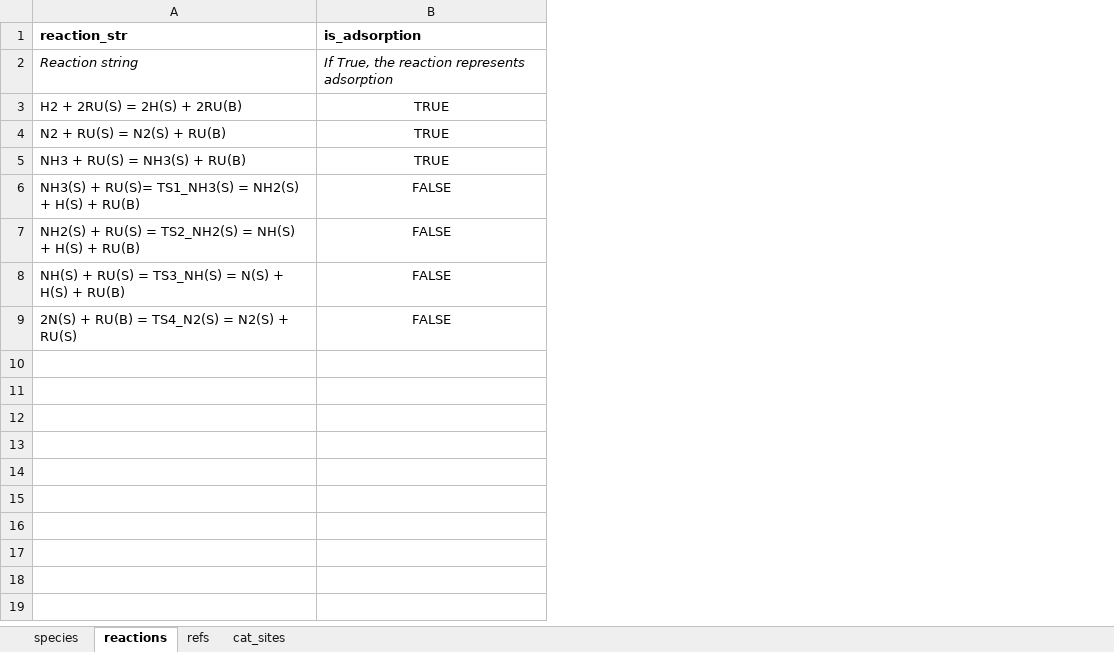
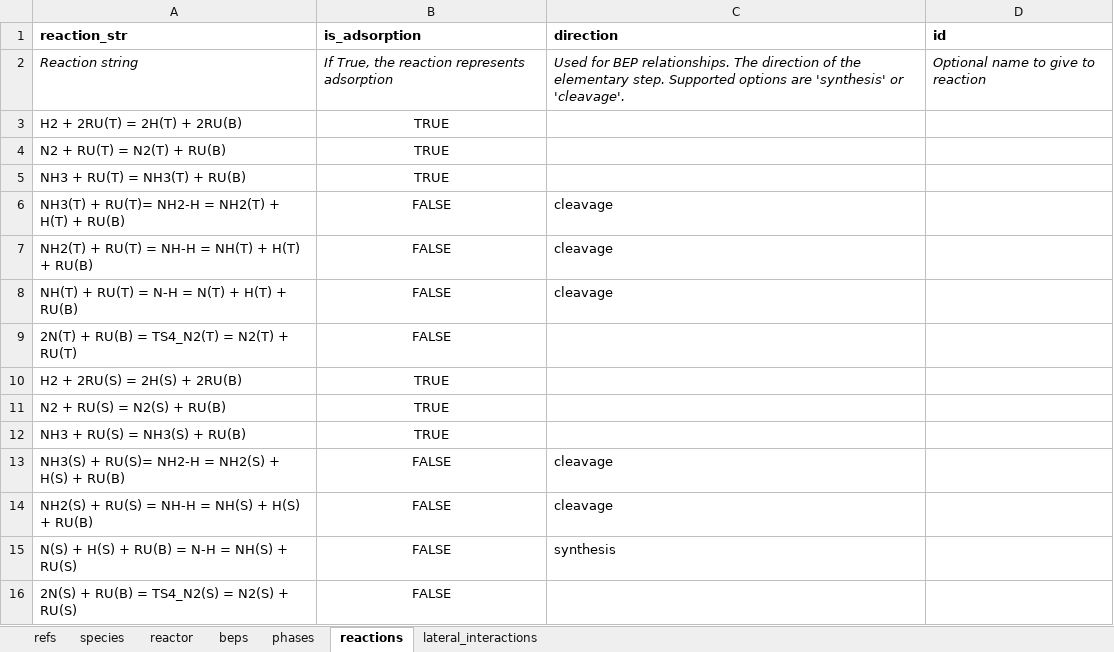
Before and after one commit to VlachosGroup/ACS-Workshop-Aug-2023, an Excel workbook: pmutt_demo/input/NH3_Input_Data.xlsx, sheet reactions, drawn as a sheet; values as stored, in another font and other column widths than the file's, no borders; addresses are those after the commit; the diff names each change by its address in the sheet, - before the commit and + after, or states it on an @@ line.

Commit message:
Updated input spreadsheet, added reactor.yaml

```diff
--- a/pmutt_demo/input/NH3_Input_Data.xlsx (sheet reactions)
+++ b/pmutt_demo/input/NH3_Input_Data.xlsx (sheet reactions)
-sheet tab: cat_sites
+sheet tab: reactor
+sheet tab: beps
+sheet tab: phases
+sheet tab: lateral_interactions
@@ sheet tab order changed: refs | species | reactor | beps | phases | reactions | lateral_interactions @@
+column C (direction), row 2: Used for BEP relationships. The direction of the elementary step. Supported options are 'synthesis' or 'cleavage'.; rows 13-15: cleavage | cleavage | synthesis
+column D (id), row 2: Optional name to give to reaction
+row 3: H2 + 2RU(T) = 2H(T) + 2RU(B) | TRUE
+row 4: N2 + RU(T) = N2(T) + RU(B) | TRUE
+row 5: NH3 + RU(T) = NH3(T) + RU(B) | TRUE
+row 6: NH3(T) + RU(T)= NH2-H = NH2(T) + H(T) + RU(B) | FALSE | cleavage
+row 7: NH2(T) + RU(T) = NH-H = NH(T) + H(T) + RU(B) | FALSE | cleavage
+row 8: NH(T) + RU(T) = N-H = N(T) + H(T) + RU(B) | FALSE | cleavage
+row 9: 2N(T) + RU(B) = TS4_N2(T) = N2(T) + RU(T) | FALSE
-A13 (reaction_str): …+ RU(S)= TS1_NH3(S) = NH2(S)…
+A13 (reaction_str): …+ RU(S)= NH2-H = NH2(S)…
-A14 (reaction_str): …RU(S) = TS2_NH2(S) = NH(S)…
+A14 (reaction_str): …RU(S) = NH-H = NH(S)…
-A15 (reaction_str): NH(S) + RU(S) = TS3_NH(S) = N(S) + H(S) + RU(B)
+A15 (reaction_str): N(S) + H(S) + RU(B) = N-H = NH(S) + RU(S)
```
Also changed, not shown: sheet species, sheet refs, formulas that keep their value, pmutt_to_omkm/inputs/NH3_Input_Data.xlsx, 6 other files.
